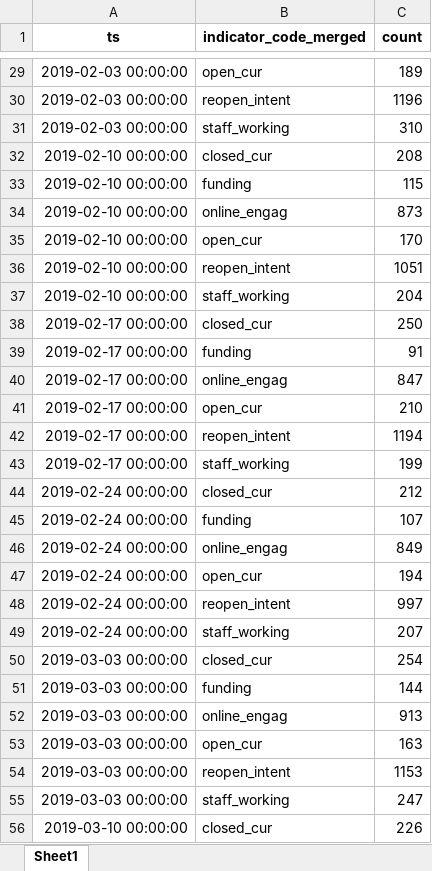
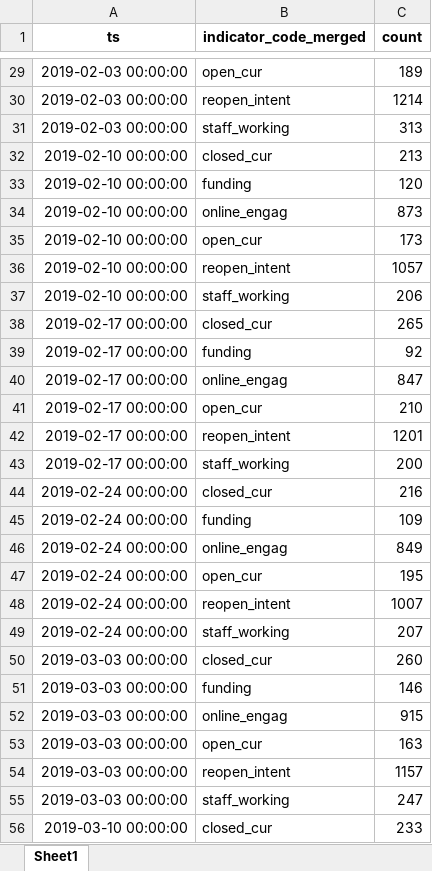
Before and after one commit to Birkbeck/museums-in-the-pandemic, an Excel workbook: data/analysis/indicators_social/socmedia_indic-time_weekly-facebook-1W-data.xlsx, sheet Sheet1, drawn as a sheet; only a part is shown, gaps mark what is left out; values as stored, in another font and other column widths than the file's, no borders; the diff covers the shown part only; the diff names each change by its address in the sheet, - before the commit and + after, or states it on an @@ line.

```diff
--- a/data/analysis/indicators_social/socmedia_indic-time_weekly-facebook-1W-data.xlsx (sheet Sheet1)
+++ b/data/analysis/indicators_social/socmedia_indic-time_weekly-facebook-1W-data.xlsx (sheet Sheet1)
-C30 (count): 1196
+C30 (count): 1214
-C31 (count): 310
+C31 (count): 313
-C32 (count): 208
+C32 (count): 213
-C33 (count): 115
+C33 (count): 120
-C35 (count): 170
+C35 (count): 173
-C36 (count): 1051
+C36 (count): 1057
-C37 (count): 204
+C37 (count): 206
-C38 (count): 250
+C38 (count): 265
-C39 (count): 91
+C39 (count): 92
-C42 (count): 1194
+C42 (count): 1201
-C43 (count): 199
+C43 (count): 200
-C44 (count): 212
+C44 (count): 216
-C45 (count): 107
+C45 (count): 109
-C47 (count): 194
+C47 (count): 195
-C48 (count): 997
+C48 (count): 1007
-C50 (count): 254
+C50 (count): 260
-C51 (count): 144
+C51 (count): 146
-C52 (count): 913
+C52 (count): 915
-C54 (count): 1153
+C54 (count): 1157
-C56 (count): 226
+C56 (count): 233
```
Also changed, not shown: other rows of this sheet, data/analysis/indicators_social/socmedia_indic-time_weekly-facebook-1D-data.xlsx, data/analysis/indicators_social/socmedia_indic-time_weekly-twitter-1D-data.xlsx, 11 other files.
